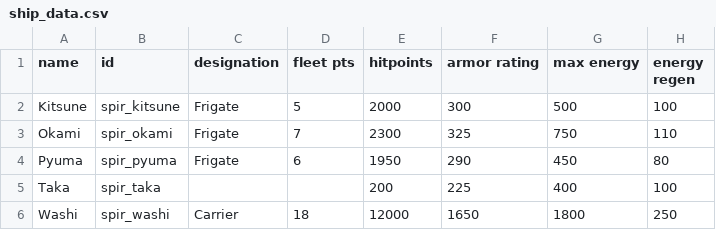
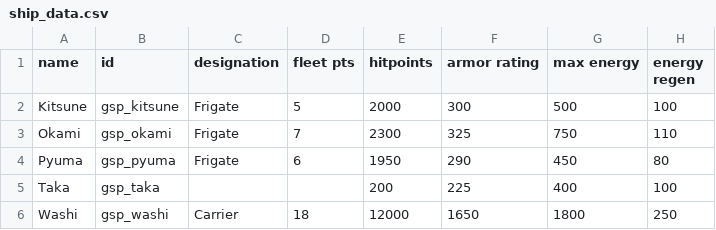
Before and after one commit to Trylobot/ss-gsp, a CSV file: data/hulls/ship_data.csv, drawn as a sheet; only a part is shown; the diff names each change by its address in the sheet, - before the commit and + after, or states it on an @@ line.

```diff
--- a/data/hulls/ship_data.csv
+++ b/data/hulls/ship_data.csv
-B2 (id): spir_kitsune
+B2 (id): gsp_kitsune
-B3 (id): spir_okami
+B3 (id): gsp_okami
-B4 (id): spir_pyuma
+B4 (id): gsp_pyuma
-B5 (id): spir_taka
+B5 (id): gsp_taka
-B6 (id): spir_washi
+B6 (id): gsp_washi
```
Also changed, not shown: 23 other files.
